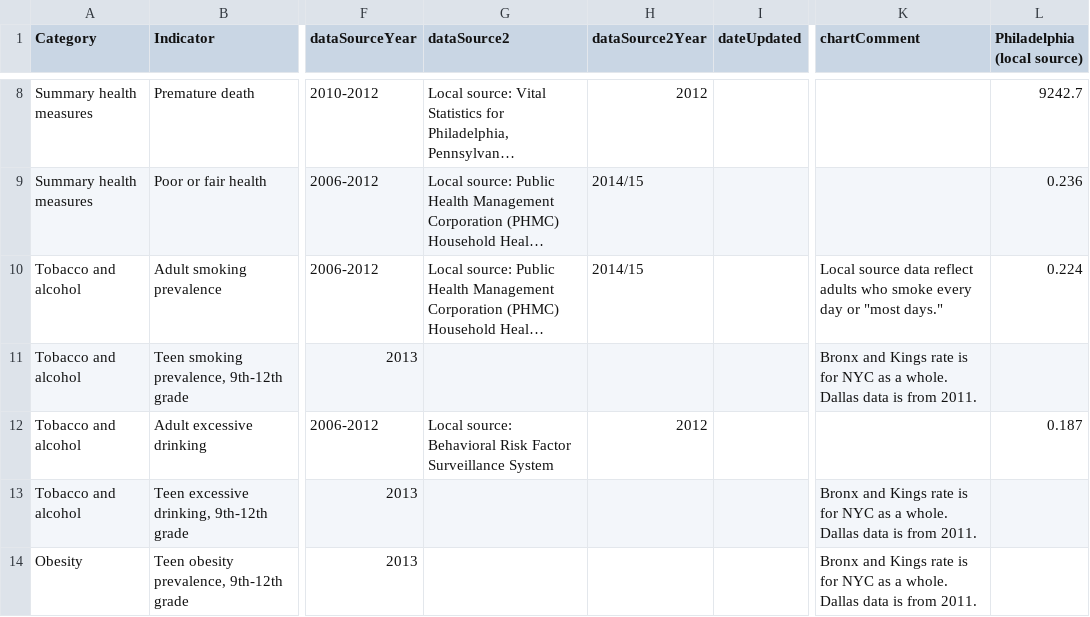
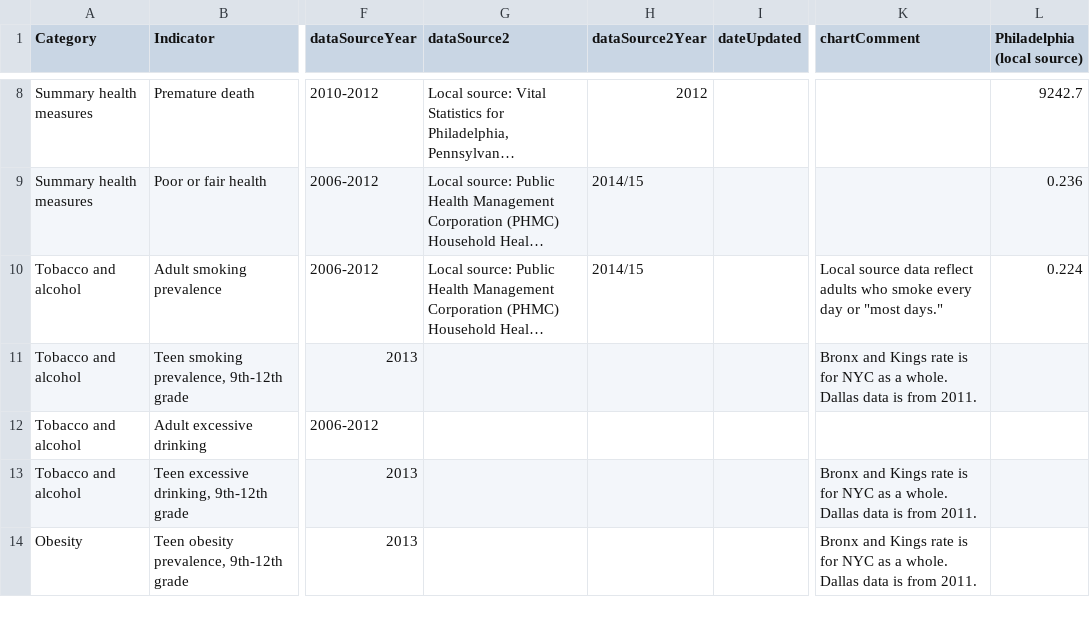
Before and after one commit to timwis/sheetstat, a CSV file: _data/top_10_cities.csv, drawn as a sheet; only a part is shown, gaps mark what is left out; long unchanged cells end in …; the diff names each change by its address in the sheet, - before the commit and + after, or states it on an @@ line.

Commit message:
Updated Top 10; removed BRFSS local source

```diff
--- a/_data/top_10_cities.csv
+++ b/_data/top_10_cities.csv
-G12 (dataSource2): Local source: Behavioral Risk Factor Surveillance System
+G12 (dataSource2): (empty)
-H12 (dataSource2Year): 2012
+H12 (dataSource2Year): (empty)
-L12 (Philadelphia (local source)): 0.187
+L12 (Philadelphia (local source)): (empty)
```
